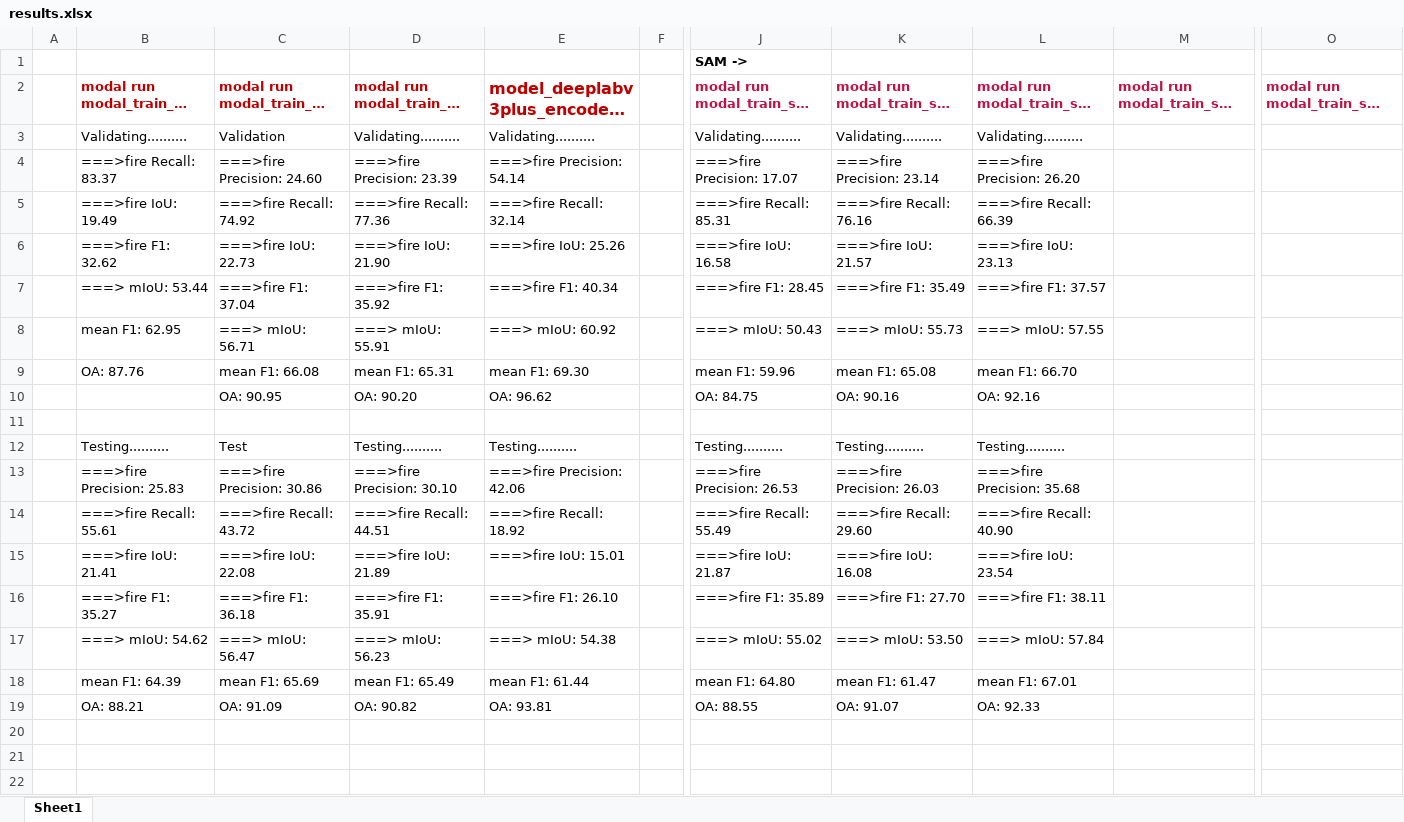
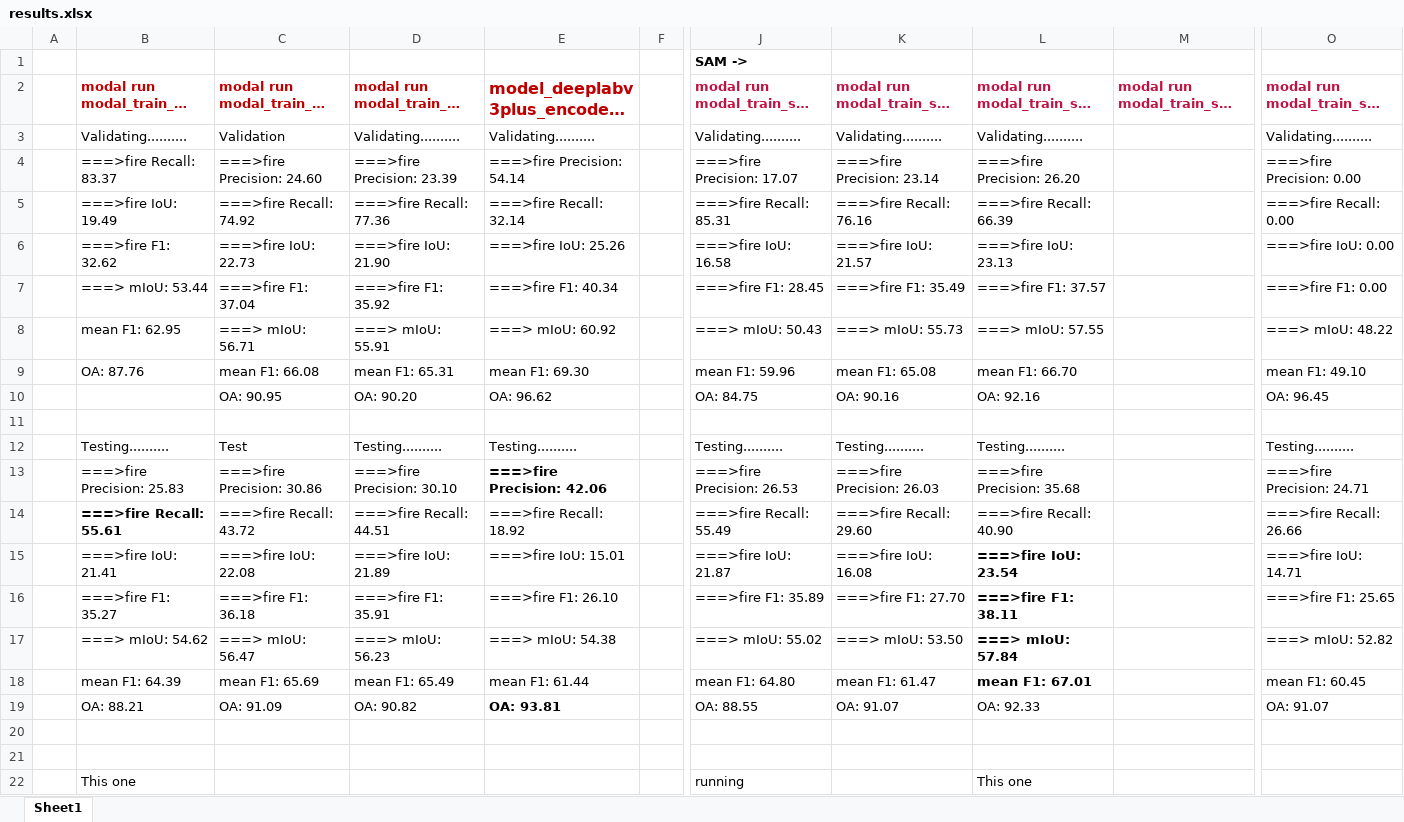
Before and after one commit to polygnomial/cs229-project, an Excel workbook: results.xlsx, sheet Sheet1, drawn as a sheet; only a part is shown, gaps mark what is left out; long unchanged cells end in …; values as stored, in another font and other column widths than the file's, no borders; rows hold the shown columns only; the diff names each change by its address in the sheet, - before the commit and + after, or states it on an @@ line.

Commit message:
update results sheet

```diff
--- a/results.xlsx (sheet Sheet1)
+++ b/results.xlsx (sheet Sheet1)
-O3: (empty)
+O3: Validating..........
-O4: (empty)
+O4: ===>fire Precision: 0.00
-O5: (empty)
+O5: ===>fire Recall: 0.00
-O6: (empty)
+O6: ===>fire IoU: 0.00
-O7: (empty)
+O7: ===>fire F1: 0.00
-O8: (empty)
+O8: ===> mIoU: 48.22
-O9: (empty)
+O9: mean F1: 49.10
-O10: (empty)
+O10: OA: 96.45
-O12: (empty)
+O12: Testing..........
-E13 bold: off
+E13 bold: on
-O13: (empty)
+O13: ===>fire Precision: 24.71
-B14 bold: off
+B14 bold: on
-O14: (empty)
+O14: ===>fire Recall: 26.66
-L15:L18 bold: off
+L15:L18 bold: on
-O15: (empty)
+O15: ===>fire IoU: 14.71
-O16: (empty)
+O16: ===>fire F1: 25.65
-O17: (empty)
+O17: ===> mIoU: 52.82
-O18: (empty)
+O18: mean F1: 60.45
-E19 bold: off
+E19 bold: on
-O19: (empty)
+O19: OA: 91.07
+row 20: (empty)
+row 21: (empty)
+row 22:  | This one |  |  |  |  | running |  | This one
```
